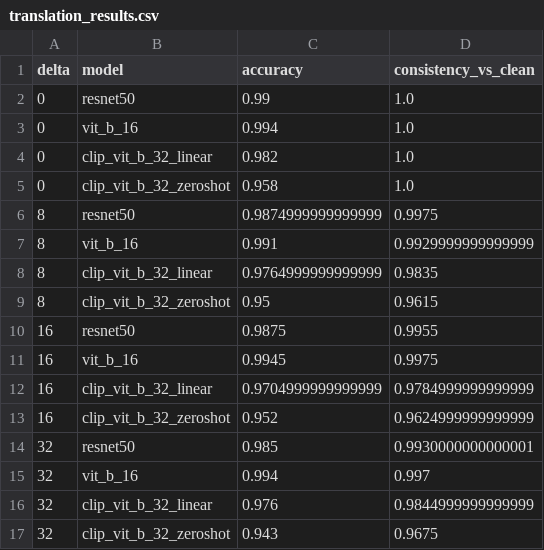
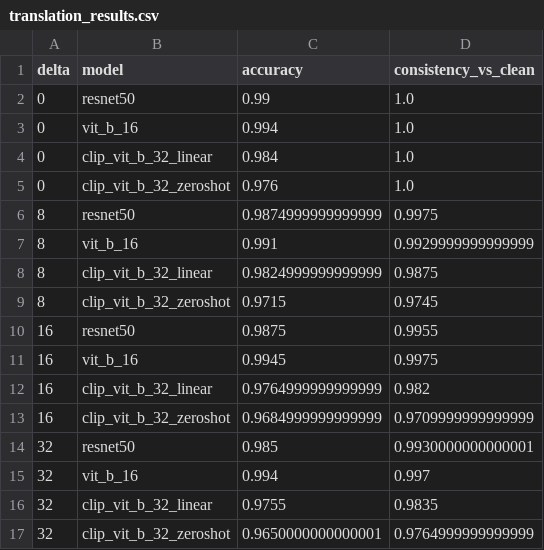
Before and after one commit to ayaanzia/atml-assignment-1, a CSV file: task1/results/translation_results.csv, drawn as a sheet.

```diff
--- a/task1/results/translation_results.csv
+++ b/task1/results/translation_results.csv
@@ -3,15 +3,15 @@ delta,model,accuracy,consistency_vs_clean
 0,vit_b_16,0.994,1.0
-0,clip_vit_b_32_linear,0.982,1.0
-0,clip_vit_b_32_zeroshot,0.958,1.0
+0,clip_vit_b_32_linear,0.984,1.0
+0,clip_vit_b_32_zeroshot,0.976,1.0
 8,resnet50,0.9874999999999999,0.9975
 8,vit_b_16,0.991,0.9929999999999999
-8,clip_vit_b_32_linear,0.9764999999999999,0.9835
-8,clip_vit_b_32_zeroshot,0.95,0.9615
+8,clip_vit_b_32_linear,0.9824999999999999,0.9875
+8,clip_vit_b_32_zeroshot,0.9715,0.9745
 16,resnet50,0.9875,0.9955
 16,vit_b_16,0.9945,0.9975
-16,clip_vit_b_32_linear,0.9704999999999999,0.9784999999999999
-16,clip_vit_b_32_zeroshot,0.952,0.9624999999999999
+16,clip_vit_b_32_linear,0.9764999999999999,0.982
+16,clip_vit_b_32_zeroshot,0.9684999999999999,0.9709999999999999
 32,resnet50,0.985,0.9930000000000001
 32,vit_b_16,0.994,0.997
-32,clip_vit_b_32_linear,0.976,0.9844999999999999
-32,clip_vit_b_32_zeroshot,0.943,0.9675
+32,clip_vit_b_32_linear,0.9755,0.9835
+32,clip_vit_b_32_zeroshot,0.9650000000000001,0.9764999999999999
```
Also changed, not shown: task1/results/all_conditions_summary.csv, task1/results/color_bias_results.csv, 40 other files.
